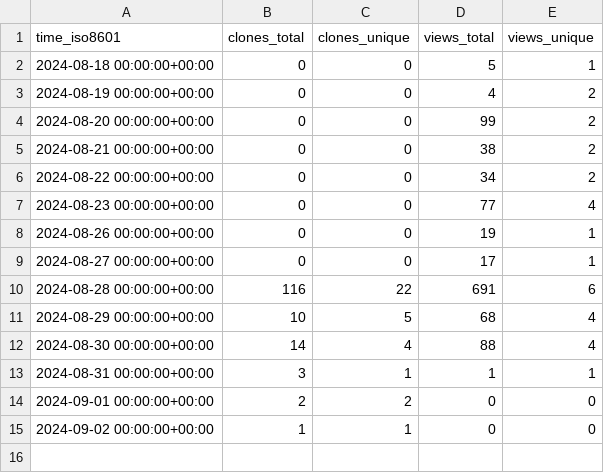
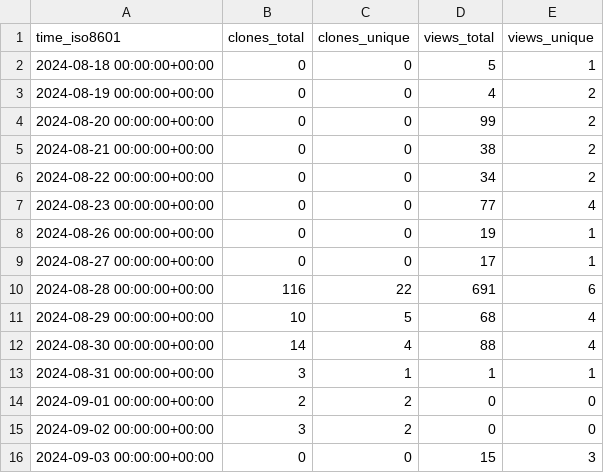
Before and after one commit to ulfsri/firepydaq, a CSV file: ulfsri/firepydaq/ghrs-data/views_clones_aggregate.csv, drawn as a sheet.

```diff
--- a/ulfsri/firepydaq/ghrs-data/views_clones_aggregate.csv
+++ b/ulfsri/firepydaq/ghrs-data/views_clones_aggregate.csv
@@ -14,2 +14,3 @@ time_iso8601,clones_total,clones_unique,views_total,views_unique
 2024-09-01 00:00:00+00:00,2,2,0,0
-2024-09-02 00:00:00+00:00,1,1,0,0
+2024-09-02 00:00:00+00:00,3,2,0,0
+2024-09-03 00:00:00+00:00,0,0,15,3
```
Also changed, not shown: 1 other file.
